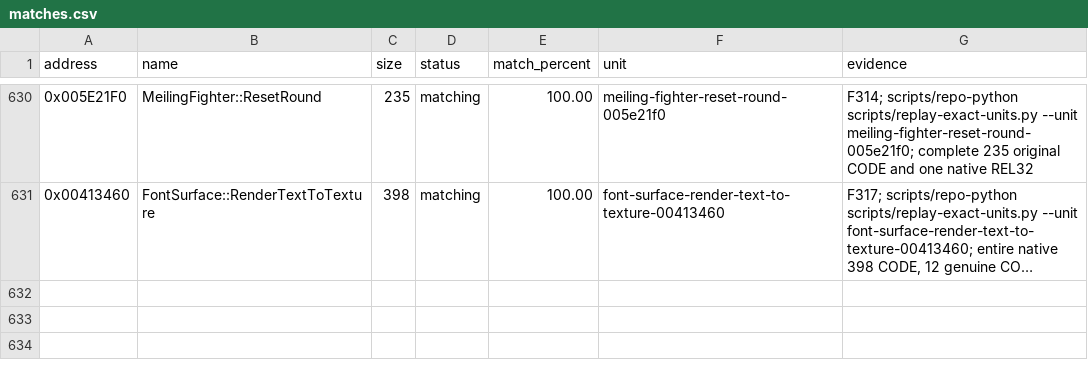
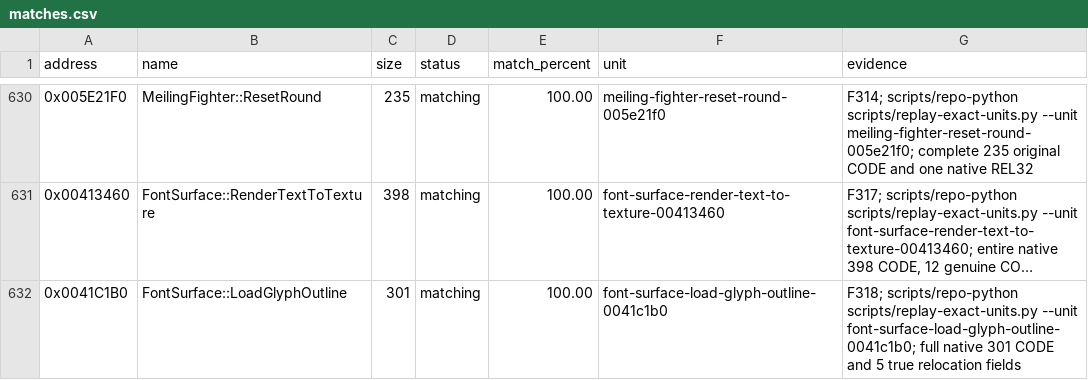
Before and after one commit to N0zoM1z0/th075, a CSV file: config/matches.csv, drawn as a sheet; only a part is shown, gaps mark what is left out; long unchanged cells end in …; the diff names each change by its address in the sheet, - before the commit and + after, or states it on an @@ line.

Commit message:
gpt-web: cold-reconstruct complete glyph outline with native 64-byte frame

```diff
--- a/config/matches.csv
+++ b/config/matches.csv
+row 632: 0x0041C1B0 | FontSurface::LoadGlyphOutline | 301 | matching | 100.00 | font-surface-load-glyph-outline-0041c1b0 | F318; scripts/repo-python scripts/replay-exact-units.py --unit font-surface-load-glyph-outline-0041c1b0; full native 301 CODE and 5 true relocation fields
```
Also changed, not shown: config/implemented.csv, config/known-symbols.csv, 10 other files.
